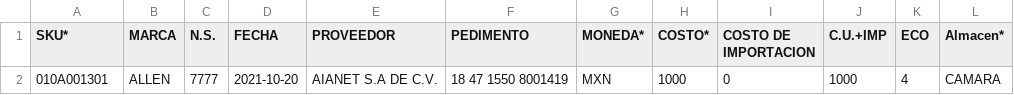
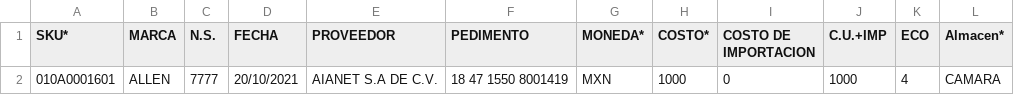
Before and after one commit to sortingtisolutions/SourceCire, a CSV file: app/assets/csv_ejemplos/series.csv, drawn as a sheet.

```diff
--- a/app/assets/csv_ejemplos/series.csv
+++ b/app/assets/csv_ejemplos/series.csv
@@ -1,2 +1,2 @@
  SKU* , MARCA, N.S. ,FECHA,PROVEEDOR,PEDIMENTO,MONEDA*,COSTO*,COSTO DE IMPORTACION,C.U.+IMP, ECO ,Almacen*
-010A001301,ALLEN,7777,2021-10-20,AIANET S.A DE C.V.,18 47 1550 8001419,MXN,1000,0,1000,4,CAMARA
+010A0001601,ALLEN,7777,20/10/2021,AIANET S.A DE C.V.,18 47 1550 8001419,MXN,1000,0,1000,4,CAMARA
```
Also changed, not shown: 41 other files.
